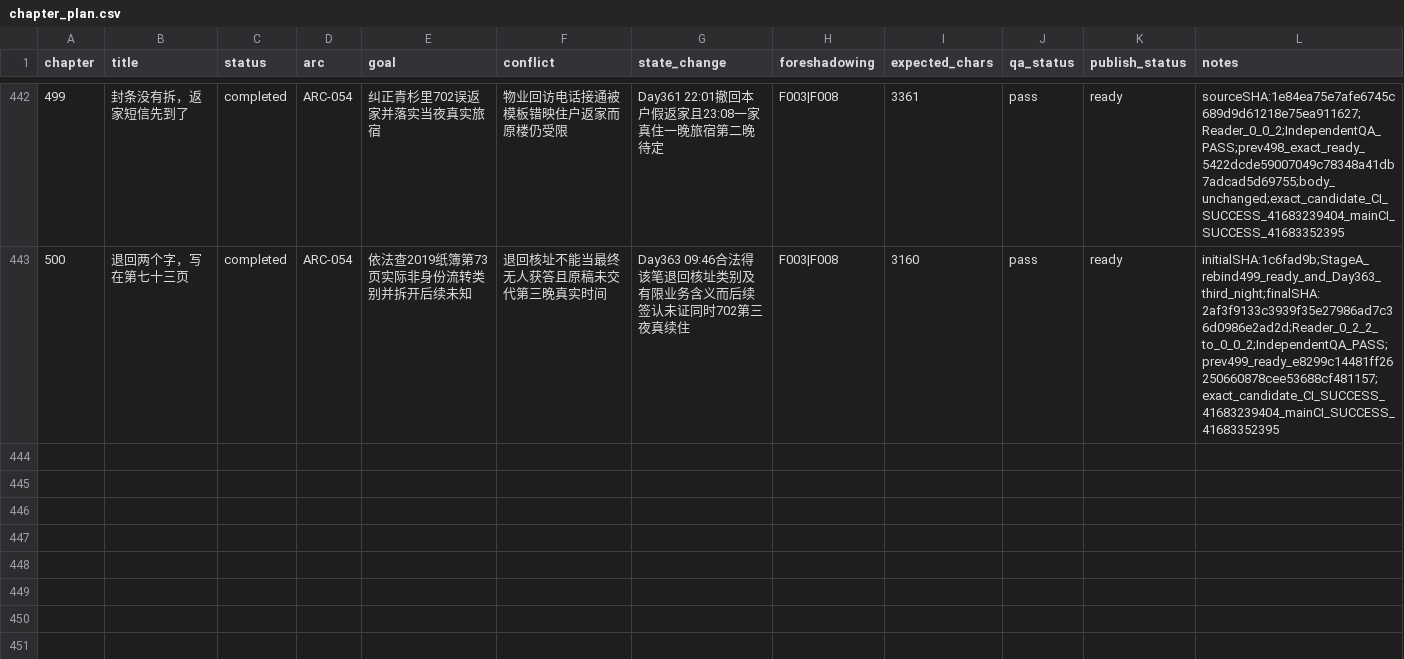
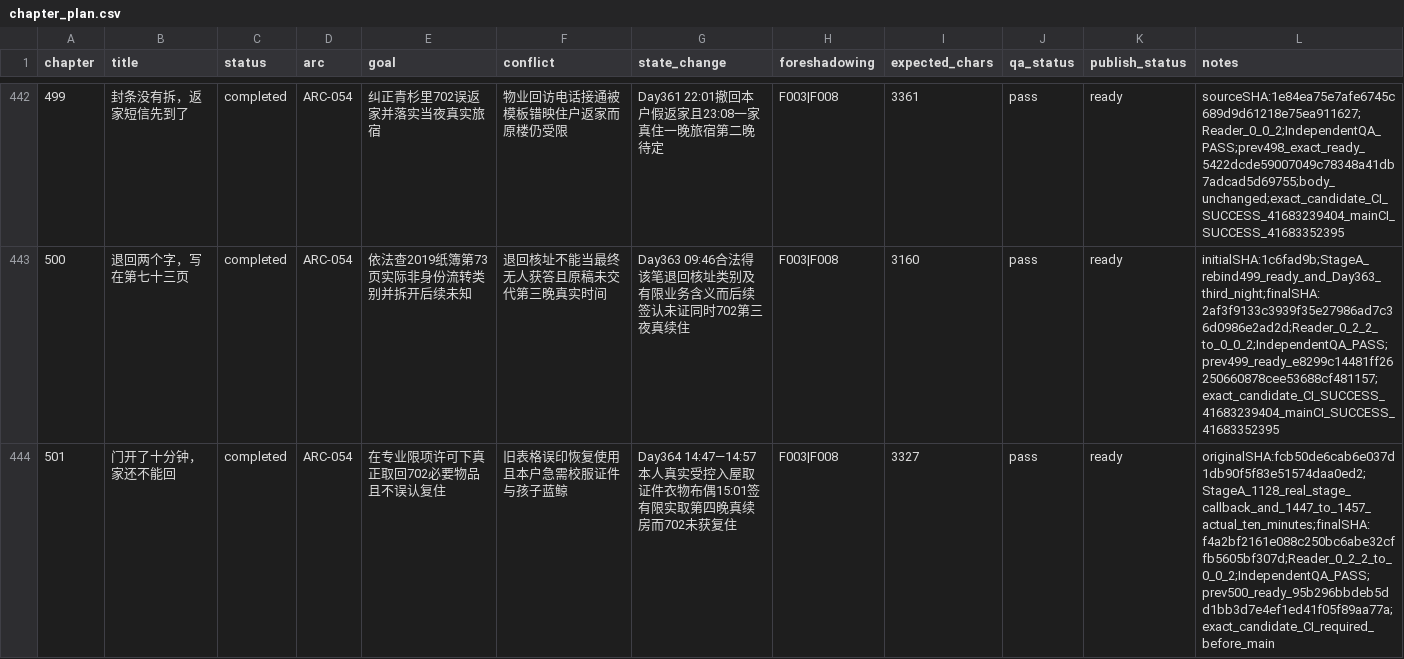
Before and after one commit to GcMin/fanqie-novel, a CSV file: plans/chapter_plan.csv, drawn as a sheet; only a part is shown, gaps mark what is left out; the diff names each change by its address in the sheet, - before the commit and + after, or states it on an @@ line.

```diff
--- a/plans/chapter_plan.csv
+++ b/plans/chapter_plan.csv
+row 444: 501 | 门开了十分钟，家还不能回 | completed | ARC-054 | 在专业限项许可下真正取回702必要物品且不误认复住 | 旧表格误印恢复使用且本户急需校服证件与孩子蓝鲸 | Day364 14:47—14:57本人真实受控入屋取证件衣物布偶15:01签有限实取第四晚真续房而702未获复住 | F003|F008 | 3327 | pass | ready | originalSHA:fcb50de6cab6e037d1db90f5f83e51574daa0ed2;StageA_1128_real_stage_callback_and_1447_to_1457_actual_ten_minutes;finalSHA:f4a2bf2161e088c250bc6abe32cffb5605bf307d;Reader_0_2_2_to_0_0_2;IndependentQA_PASS;prev500_ready_95b296bbdeb5dd1bb3d7e4ef1ed41f05f89aa77a;exact_candidate_CI_required_before_main
```
Also changed, not shown: memory/foreshadowing.csv, memory/timeline.csv, 13 other files.
